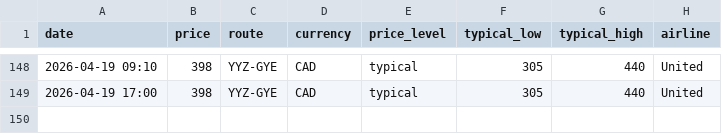
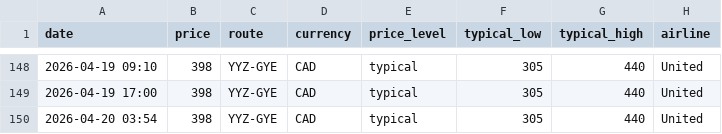
Before and after one commit to jacobmtools/flight-price-tracker, a CSV file: history_yyz_gye.csv, drawn as a sheet; only a part is shown, gaps mark what is left out.

```diff
--- a/history_yyz_gye.csv
+++ b/history_yyz_gye.csv
@@ -149 +149,2 @@ date,price,route,currency,price_level,typical_low,typical_high,airline
 2026-04-19 17:00,398,YYZ-GYE,CAD,typical,305,440,United
+2026-04-20 03:54,398,YYZ-GYE,CAD,typical,305,440,United
```
